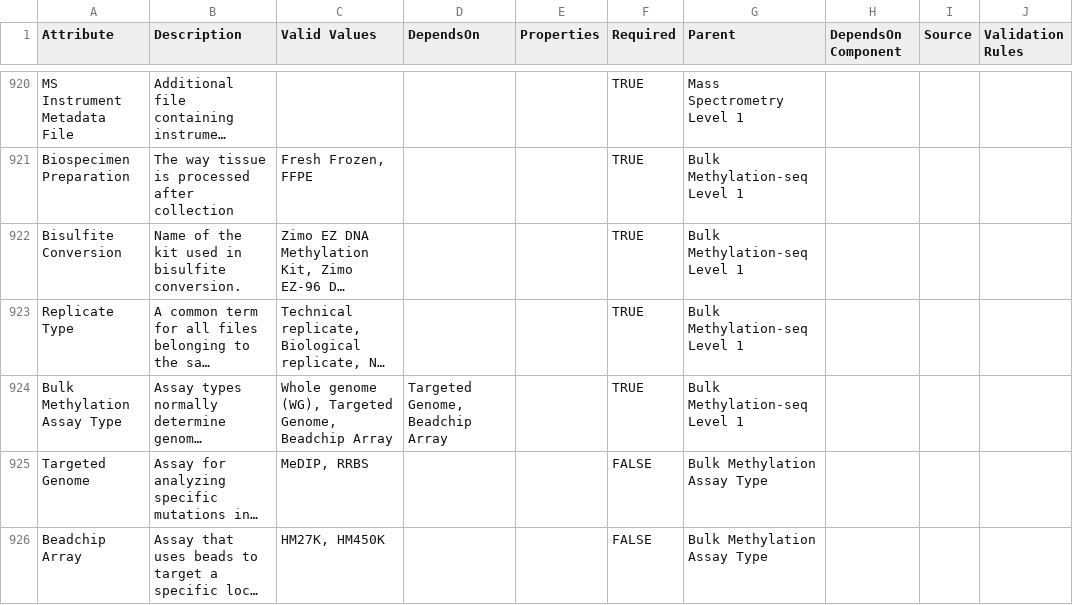
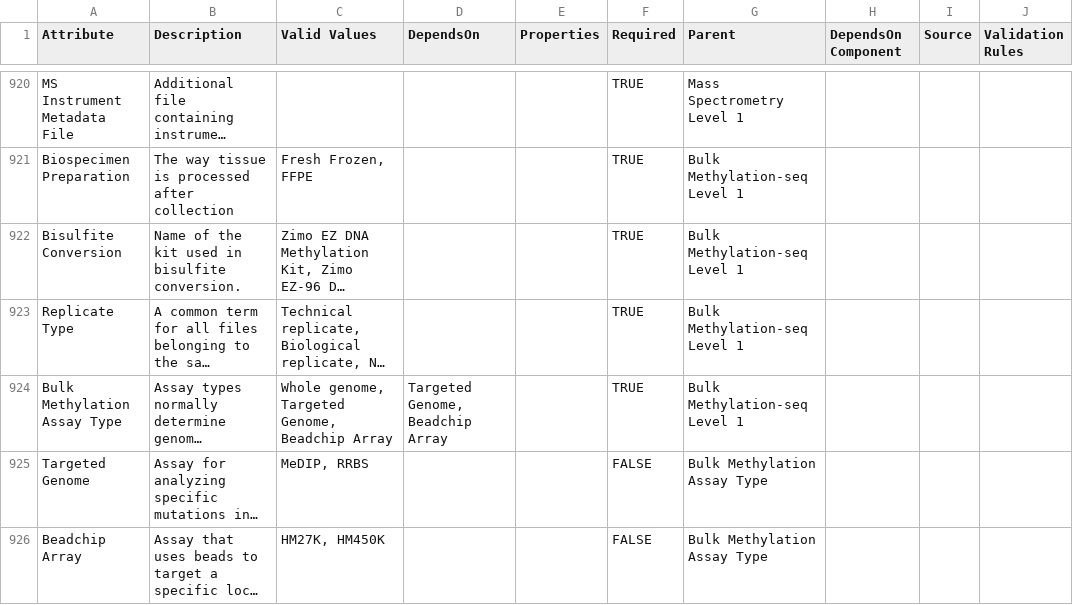
Before and after one commit to ncihtan/data-models, a CSV file: HTAN.model.csv, drawn as a sheet; only a part is shown, gaps mark what is left out; long unchanged cells end in …; the diff names each change by its address in the sheet, - before the commit and + after, or states it on an @@ line.

Commit message:
Remove (WG) abbreviation

```diff
--- a/HTAN.model.csv
+++ b/HTAN.model.csv
-C924 (Valid Values): Whole genome (WG), Targeted Genome,…
+C924 (Valid Values): Whole genome, Targeted Genome,…
```
